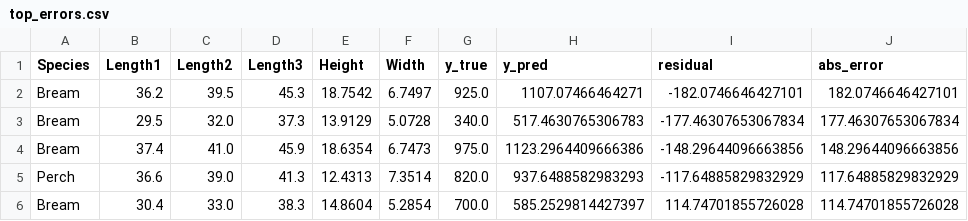
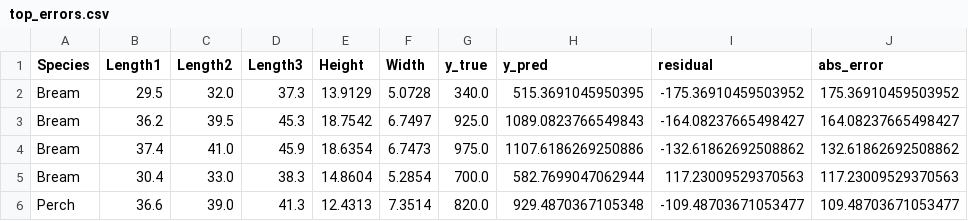
Before and after one commit to 1l1aa/AI_lab2, a CSV file: reports/top_errors.csv, drawn as a sheet.

```diff
--- a/reports/top_errors.csv
+++ b/reports/top_errors.csv
@@ -1,6 +1,6 @@
 Species,Length1,Length2,Length3,Height,Width,y_true,y_pred,residual,abs_error
-Bream,36.2,39.5,45.3,18.7542,6.7497,925.0,1107.07466464271,-182.0746646427101,182.0746646427101
-Bream,29.5,32.0,37.3,13.9129,5.0728,340.0,517.4630765306783,-177.46307653067834,177.46307653067834
-Bream,37.4,41.0,45.9,18.6354,6.7473,975.0,1123.2964409666386,-148.29644096663856,148.29644096663856
-Perch,36.6,39.0,41.3,12.4313,7.3514,820.0,937.6488582983293,-117.64885829832929,117.64885829832929
-Bream,30.4,33.0,38.3,14.8604,5.2854,700.0,585.2529814427397,114.74701855726028,114.74701855726028
+Bream,29.5,32.0,37.3,13.9129,5.0728,340.0,515.3691045950395,-175.36910459503952,175.36910459503952
+Bream,36.2,39.5,45.3,18.7542,6.7497,925.0,1089.0823766549843,-164.08237665498427,164.08237665498427
+Bream,37.4,41.0,45.9,18.6354,6.7473,975.0,1107.6186269250886,-132.61862692508862,132.61862692508862
+Bream,30.4,33.0,38.3,14.8604,5.2854,700.0,582.7699047062944,117.23009529370563,117.23009529370563
+Perch,36.6,39.0,41.3,12.4313,7.3514,820.0,929.4870367105348,-109.48703671053477,109.48703671053477
```
Also changed, not shown: 24 other files.
